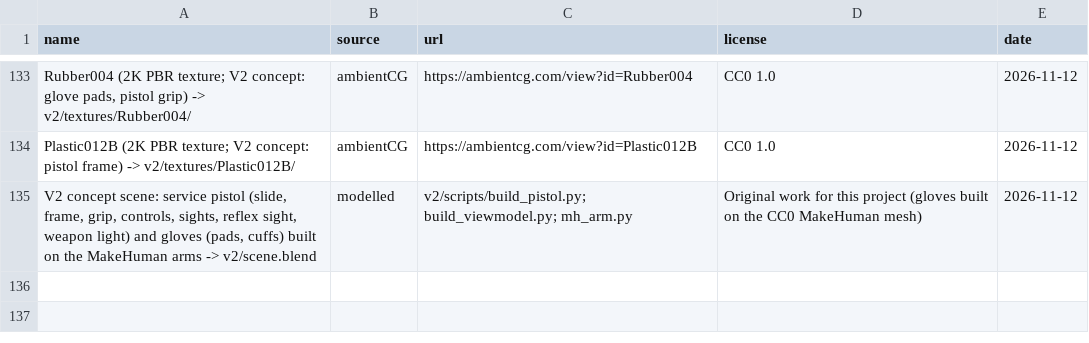
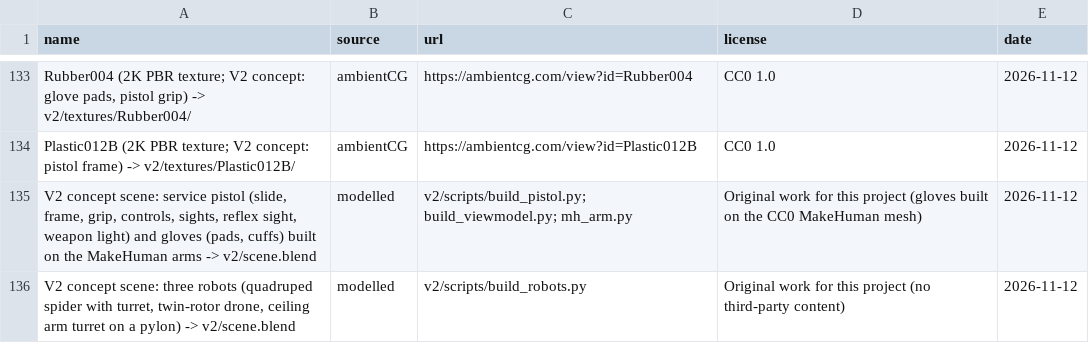
Before and after one commit to willsertorio/godot-blender, a CSV file: licenses.csv, drawn as a sheet; only a part is shown, gaps mark what is left out; the diff names each change by its address in the sheet, - before the commit and + after, or states it on an @@ line.

```diff
--- a/licenses.csv
+++ b/licenses.csv
+row 136: V2 concept scene: three robots (quadruped spider with turret, twin-rotor drone, ceiling arm turret on a pylon) -> v2/scene.blend | modelled | v2/scripts/build_robots.py | Original work for this project (no third-party content) | 2026-11-12
```
Also changed, not shown: 6 other files.
